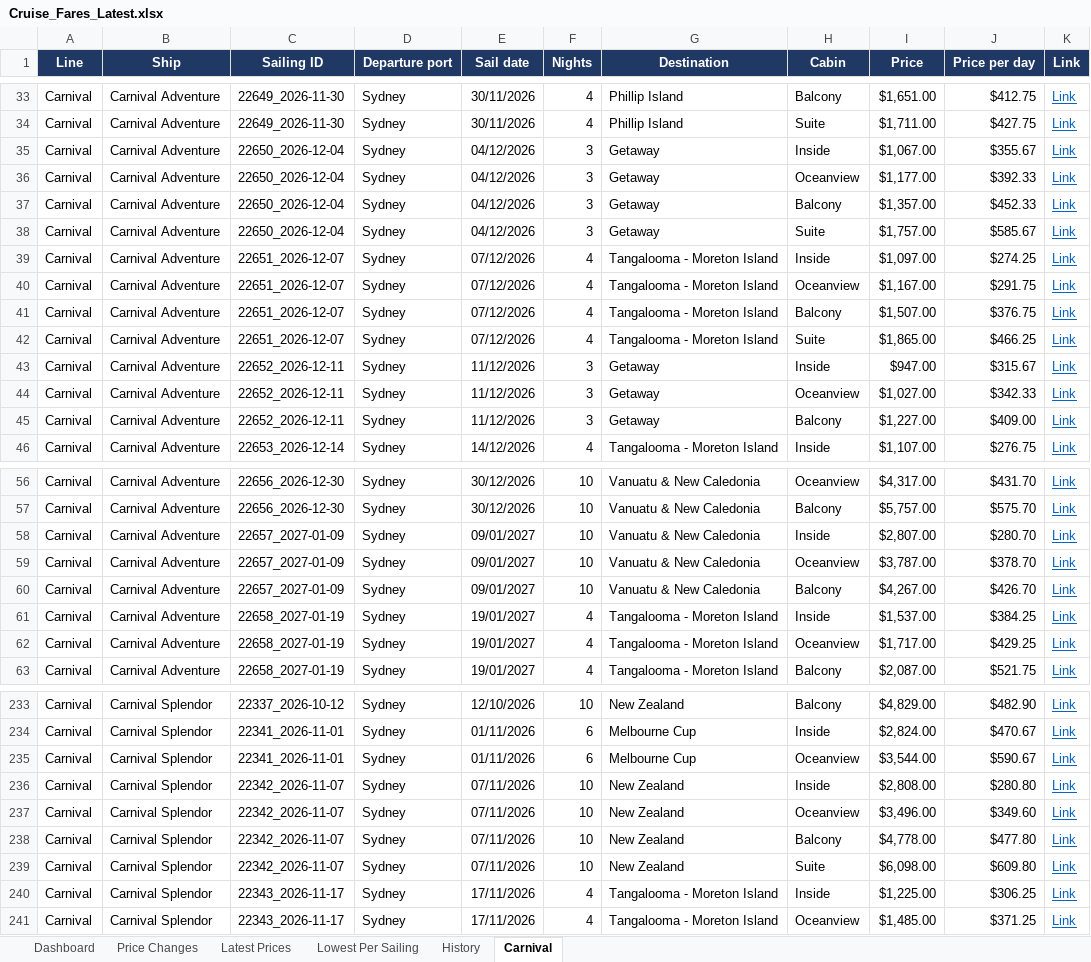
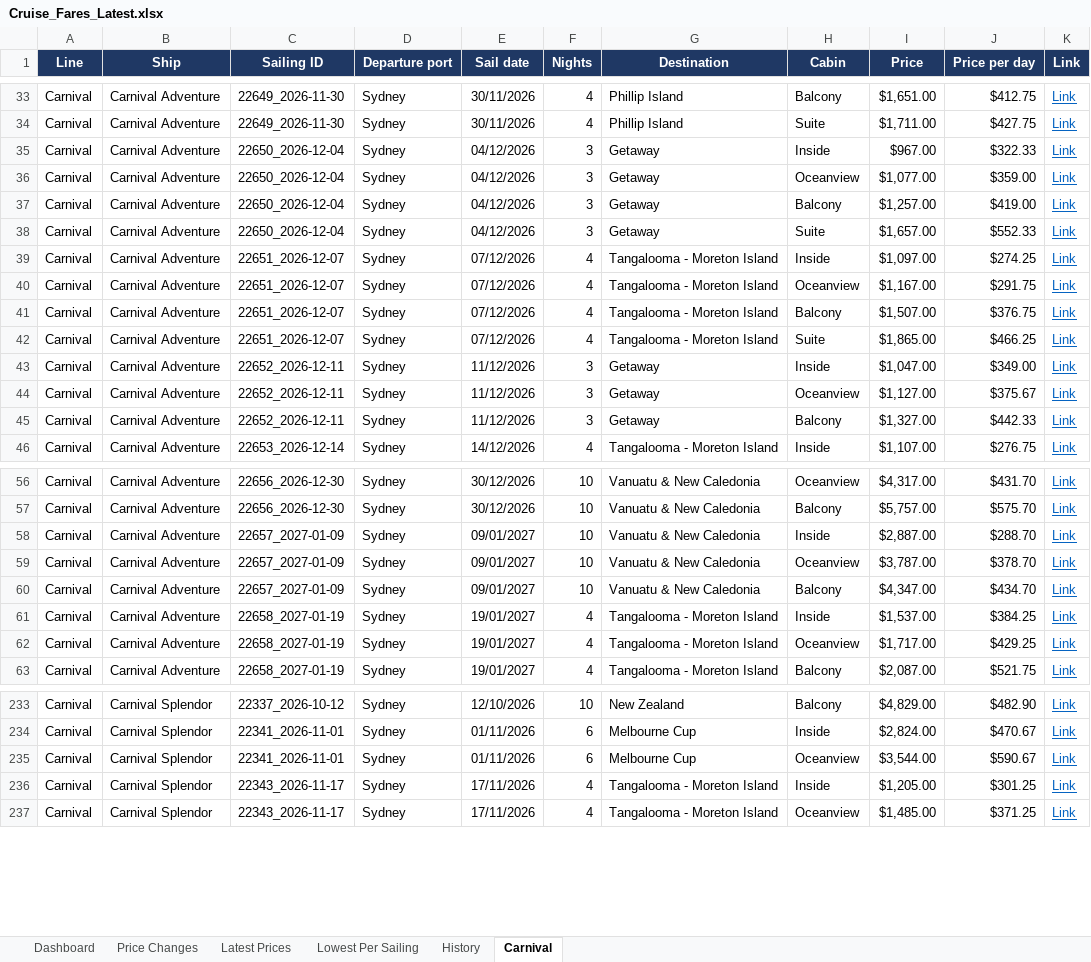
Before and after one commit to dj196612/CruiseFinder, an Excel workbook: Cruise_Fares_Latest.xlsx, sheet Carnival, drawn as a sheet; only a part is shown, gaps mark what is left out; values as stored, in another font and other column widths than the file's, no borders; removed rows and columns are numbered as before the commit, all else as after; the diff covers the shown part only; the diff names each change by its address in the sheet, - before the commit and + after, or states it on an @@ line.

```diff
--- a/Cruise_Fares_Latest.xlsx (sheet Carnival)
+++ b/Cruise_Fares_Latest.xlsx (sheet Carnival)
-I35 (Price): $1,067.00
+I35 (Price): $967.00
-J35 (Price per day): $355.67
+J35 (Price per day): $322.33
-I36 (Price): $1,177.00
+I36 (Price): $1,077.00
-J36 (Price per day): $392.33
+J36 (Price per day): $359.00
-I37 (Price): $1,357.00
+I37 (Price): $1,257.00
-J37 (Price per day): $452.33
+J37 (Price per day): $419.00
-I38 (Price): $1,757.00
+I38 (Price): $1,657.00
-J38 (Price per day): $585.67
+J38 (Price per day): $552.33
-I43 (Price): $947.00
+I43 (Price): $1,047.00
-J43 (Price per day): $315.67
+J43 (Price per day): $349.00
-I44 (Price): $1,027.00
+I44 (Price): $1,127.00
-J44 (Price per day): $342.33
+J44 (Price per day): $375.67
-I45 (Price): $1,227.00
+I45 (Price): $1,327.00
-J45 (Price per day): $409.00
+J45 (Price per day): $442.33
-I58 (Price): $2,807.00
+I58 (Price): $2,887.00
-J58 (Price per day): $280.70
+J58 (Price per day): $288.70
-I60 (Price): $4,267.00
+I60 (Price): $4,347.00
-J60 (Price per day): $426.70
+J60 (Price per day): $434.70
-row 236: Carnival | Carnival Splendor | 22342_2026-11-07 | Sydney | 07/11/2026 | 10 | New Zealand | Inside | $2,808.00 | $280.80 | Link
-row 237: Carnival | Carnival Splendor | 22342_2026-11-07 | Sydney | 07/11/2026 | 10 | New Zealand | Oceanview | $3,496.00 | $349.60 | Link
-row 238: Carnival | Carnival Splendor | 22342_2026-11-07 | Sydney | 07/11/2026 | 10 | New Zealand | Balcony | $4,778.00 | $477.80 | Link
-row 239: Carnival | Carnival Splendor | 22342_2026-11-07 | Sydney | 07/11/2026 | 10 | New Zealand | Suite | $6,098.00 | $609.80 | Link
-I236 (Price): $1,225.00
+I236 (Price): $1,205.00
-J236 (Price per day): $306.25
+J236 (Price per day): $301.25
```
Also changed, not shown: 6 edited cells elsewhere in this sheet, sheet Latest Prices, sheet Price Changes, sheet History, sheet Lowest Per Sailing, sheet Dashboard, 2 other files.
